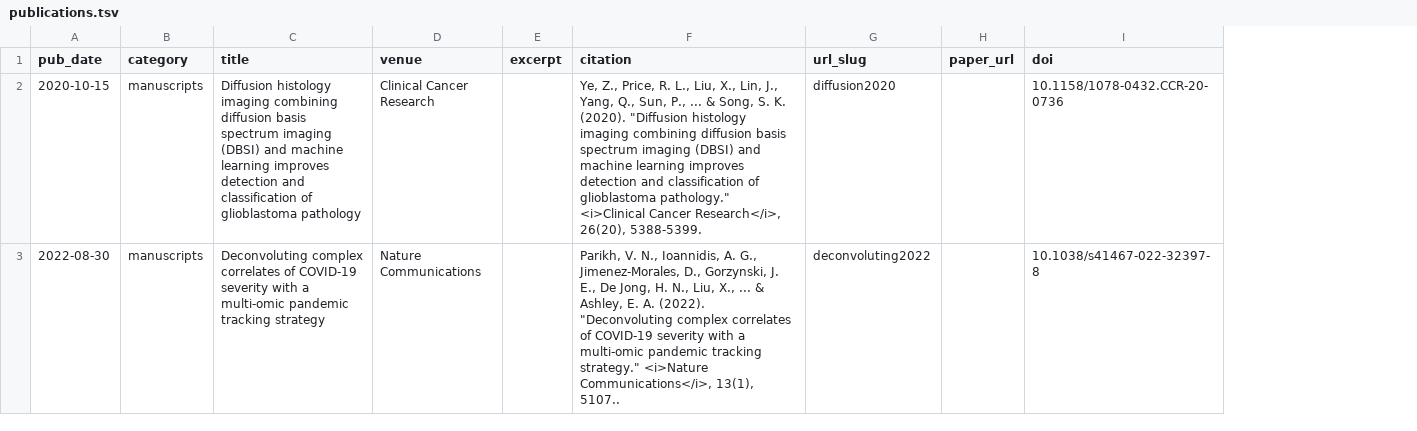
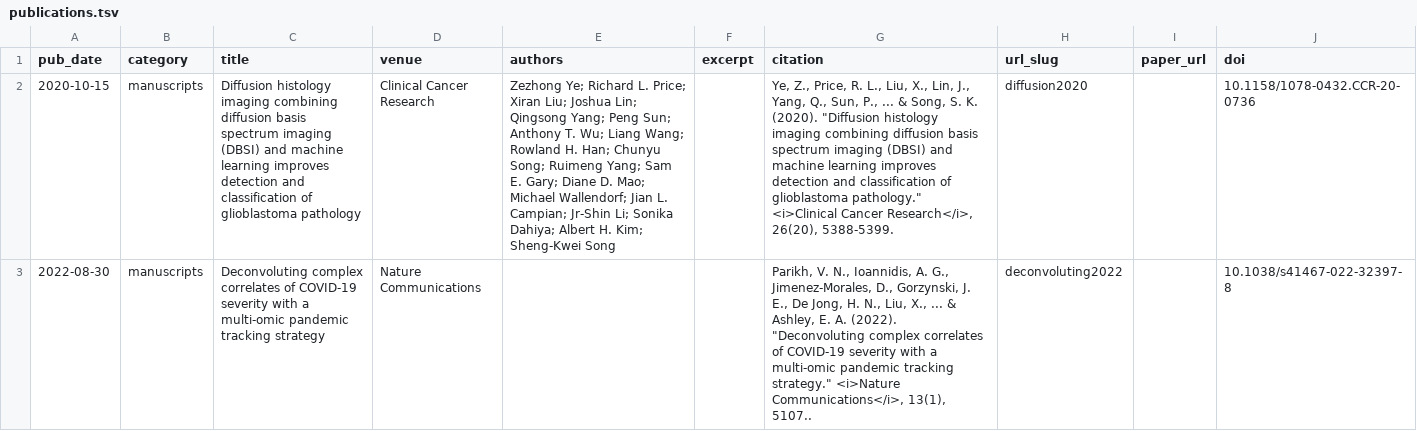
Before and after one commit to xr-cc/xr-cc.github.io, a TSV file: markdown_generator/publications.tsv, drawn as a sheet; only a part is shown; the diff covers the shown part only; the diff names each change by its address in the sheet, - before the commit and + after, or states it on an @@ line.

Commit message:
add authors

```diff
--- a/markdown_generator/publications.tsv
+++ b/markdown_generator/publications.tsv
+column E (authors), row 2: Zezhong Ye; Richard L. Price; Xiran Liu; Joshua Lin; Qingsong Yang; Peng Sun; Anthony T. Wu; Liang Wang; Rowland H. Han; Chunyu Song; Ruimeng Yang; Sam E. Gary; Diane D. Mao; Michael Wallendorf; Jian L. Campian; Jr-Shin Li; Sonika Dahiya; Albert H. Kim; Sheng-Kwei Song
```
Also changed, not shown: 5 edited cells elsewhere in this file, 3 other files.
